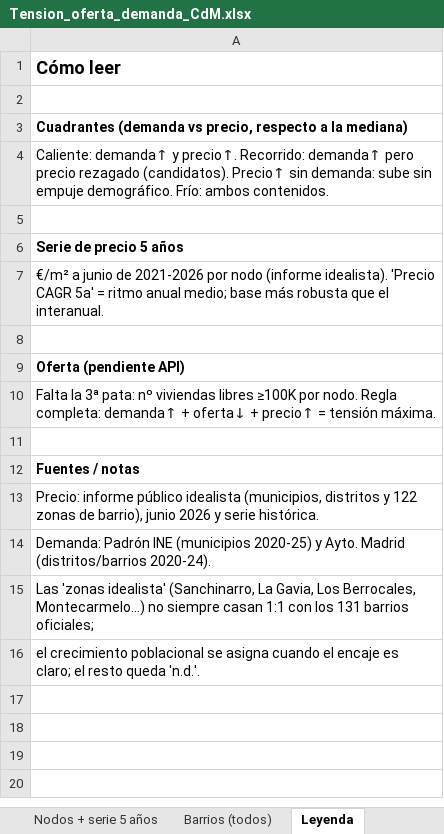
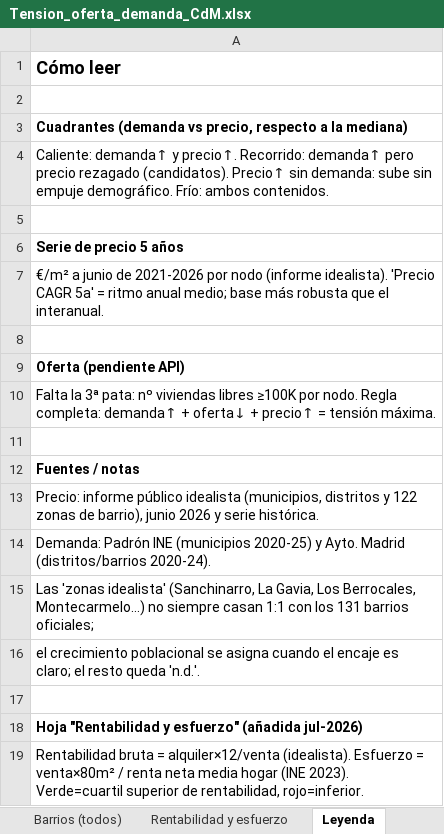
Before and after one commit to JavierMTorres85/inmobiliario, an Excel workbook: Tension_oferta_demanda_CdM.xlsx, sheet Leyenda, drawn as a sheet; values as stored, in another font and other column widths than the file's, no borders; the diff names each change by its address in the sheet, - before the commit and + after, or states it on an @@ line.

Commit message:
Panel multi-métrica: precio, rentabilidad alquiler, esfuerzo, tensión + 131 barrios; xlsx con hoja de rentabilidad; README

```diff
--- a/Tension_oferta_demanda_CdM.xlsx (sheet Leyenda)
+++ b/Tension_oferta_demanda_CdM.xlsx (sheet Leyenda)
+sheet tab: Rentabilidad y esfuerzo
+row 17: (empty)
+row 18: Hoja "Rentabilidad y esfuerzo" (añadida jul-2026)
+row 19: Rentabilidad bruta = alquiler×12/venta (idealista). Esfuerzo = venta×80m² / renta neta media hogar (INE 2023). Verde=cuartil superior de rentabilidad, rojo=inferior.
```
Also changed, not shown: 2 other files.
